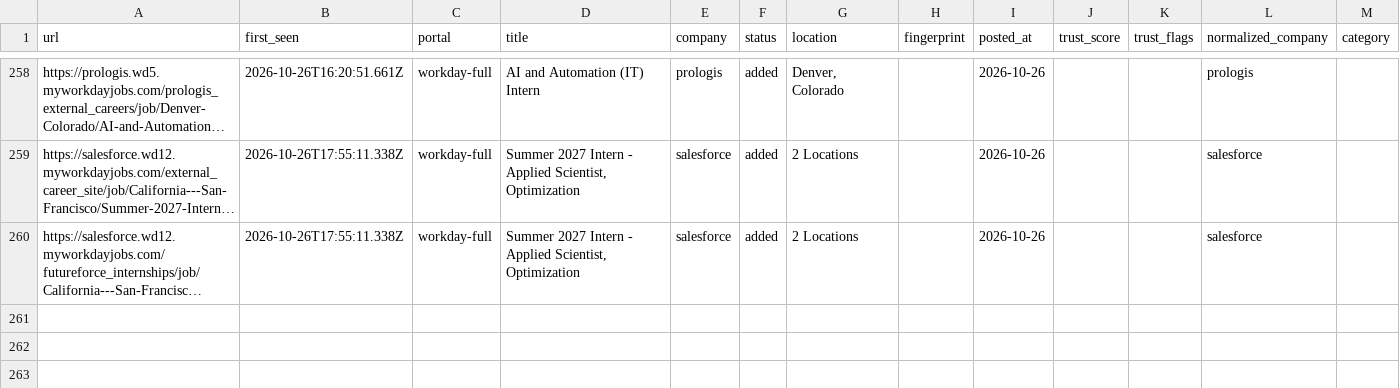
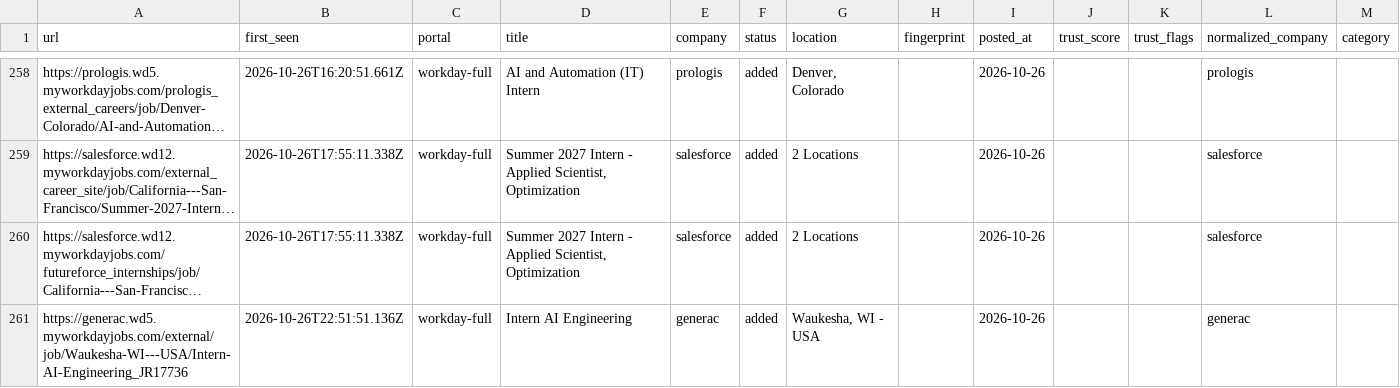
Before and after one commit to tanaymihani/intern-ops, a TSV file: data/scan-history-workday.tsv, drawn as a sheet; only a part is shown, gaps mark what is left out; long unchanged cells end in …; the diff names each change by its address in the sheet, - before the commit and + after, or states it on an @@ line.

```diff
--- a/data/scan-history-workday.tsv
+++ b/data/scan-history-workday.tsv
+row 261: https://generac.wd5.myworkdayjobs.com/external/job/Waukesha-WI---USA/Intern-AI-Engineering_JR17736 | 2026-10-26T22:51:51.136Z | workday-full | Intern AI Engineering | generac | added | Waukesha, WI - USA |  | 2026-10-26 |  |  | generac
```
Also changed, not shown: 5 other files.
